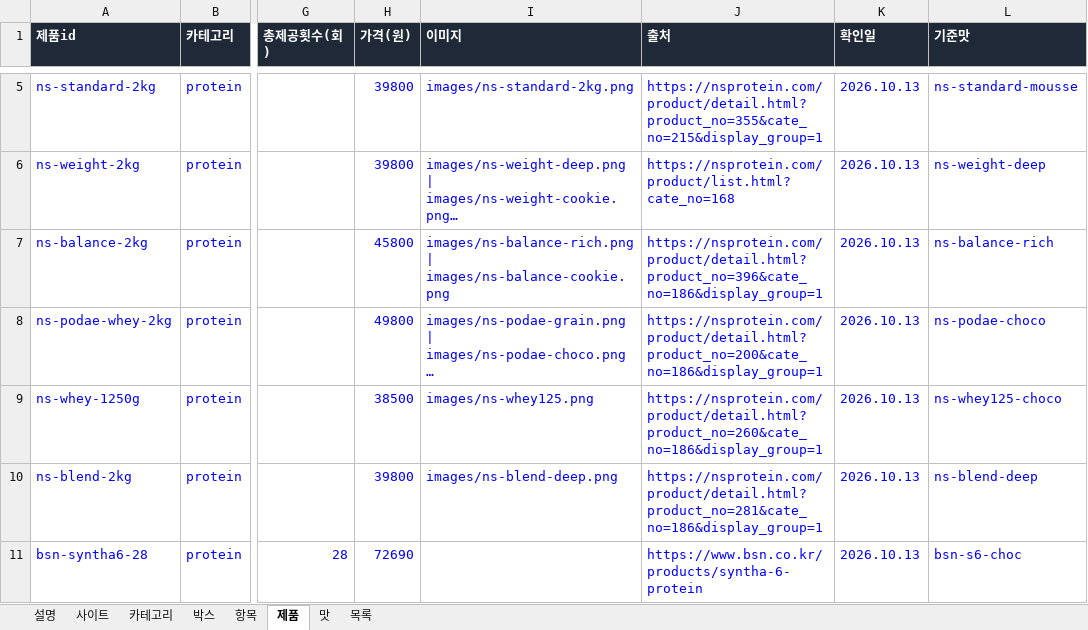
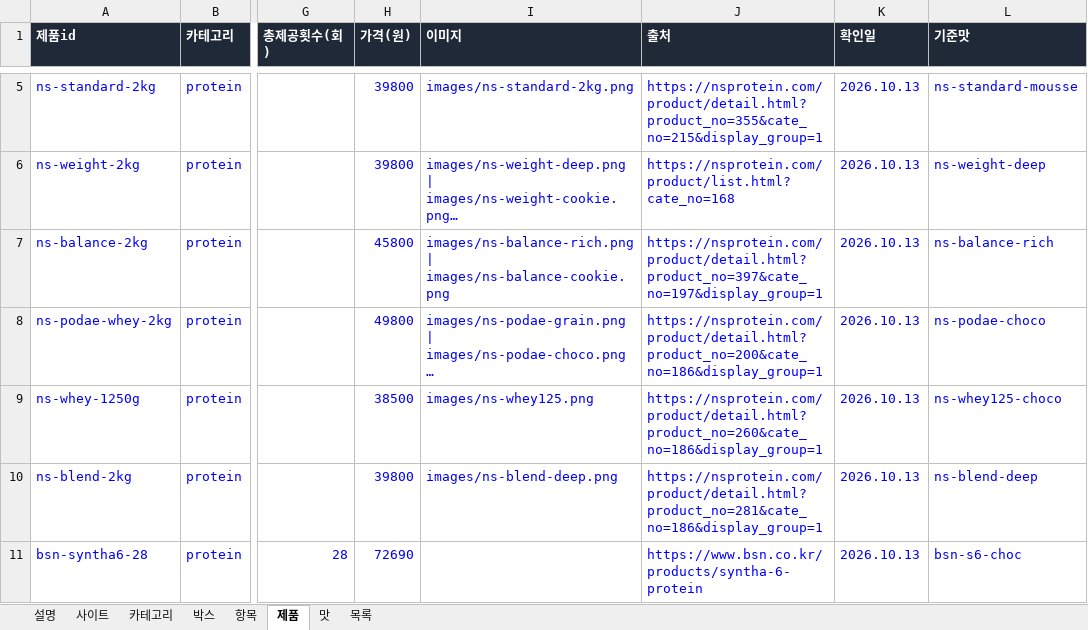
Before and after one commit to kdw123487-arch/foodcompare, an Excel workbook: data/products.xlsx, sheet 제품, drawn as a sheet; only a part is shown, gaps mark what is left out; long unchanged cells end in …; values as stored, in another font and other column widths than the file's, no borders; the diff names each change by its address in the sheet, - before the commit and + after, or states it on an @@ line.

```diff
--- a/data/products.xlsx (sheet 제품)
+++ b/data/products.xlsx (sheet 제품)
-J7 (출처): https://nsprotein.com/product/detail.html?product_no=396&cate_no=186&display_group=1
+J7 (출처): https://nsprotein.com/product/detail.html?product_no=397&cate_no=197&display_group=1
```
Also changed, not shown: sheet 맛, 3 other files.
